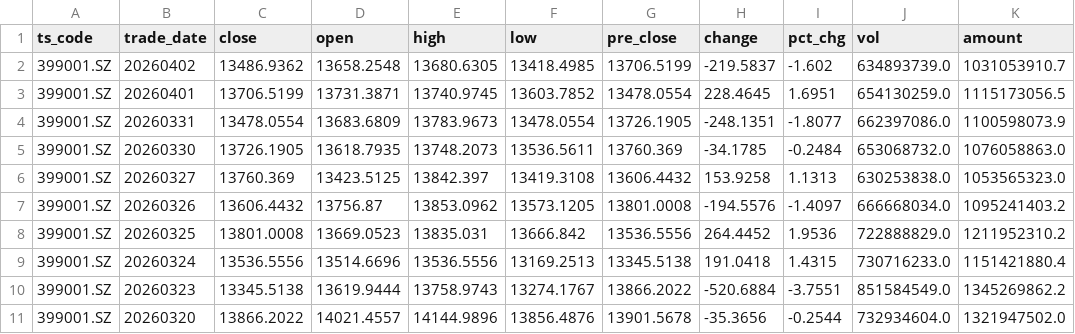
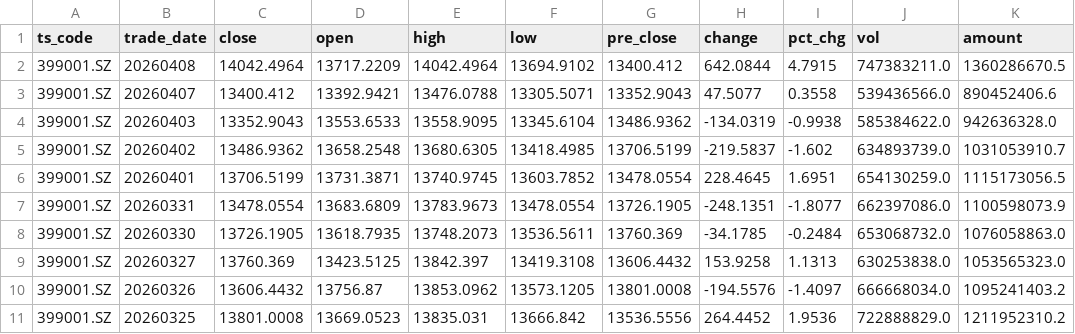
Before and after one commit to jimojijie29/finance-office, a CSV file: finance/A Share/data/index_sz_399001_daily.csv, drawn as a sheet; only a part is shown; the shorter side is filled out with more unchanged rows.

```diff
--- a/finance/A Share/data/index_sz_399001_daily.csv
+++ b/finance/A Share/data/index_sz_399001_daily.csv
@@ -1,2 +1,5 @@
 ts_code,trade_date,close,open,high,low,pre_close,change,pct_chg,vol,amount
+399001.SZ,20260408,14042.4964,13717.2209,14042.4964,13694.9102,13400.412,642.0844,4.7915,747383211.0,1360286670.5
+399001.SZ,20260407,13400.412,13392.9421,13476.0788,13305.5071,13352.9043,47.5077,0.3558,539436566.0,890452406.6
+399001.SZ,20260403,13352.9043,13553.6533,13558.9095,13345.6104,13486.9362,-134.0319,-0.9938,585384622.0,942636328.0
 399001.SZ,20260402,13486.9362,13658.2548,13680.6305,13418.4985,13706.5199,-219.5837,-1.602,634893739.0,1031053910.7
```
Also changed, not shown: finance/A Share/cn_treasury_workflow/cn_treasury_yields.csv, finance/A Share/data/index_sh_000001_daily.csv, 34 other files.
